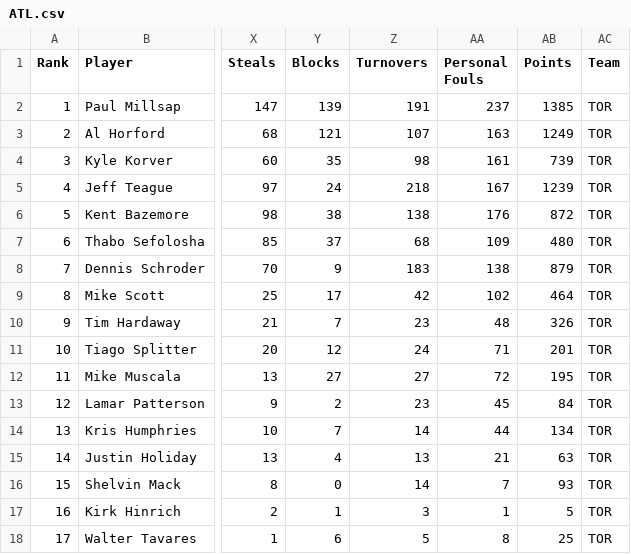
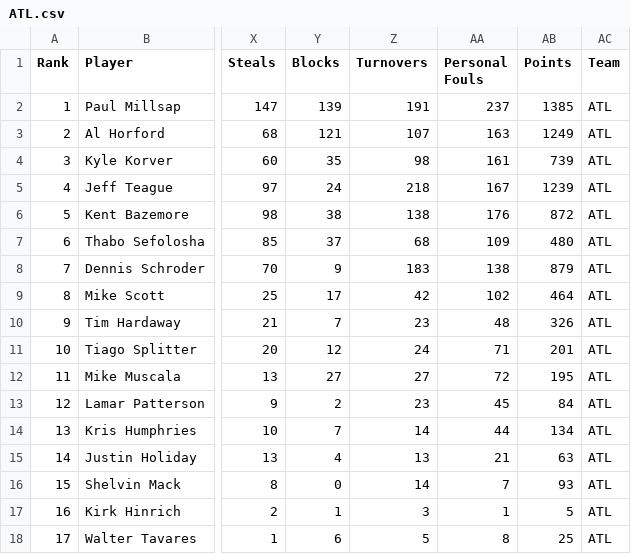
Before and after one commit to brandonpearl/stat133_final_project, a CSV file: project/data/cleandata/clean-stat-data/ATL.csv, drawn as a sheet; only a part is shown, gaps mark what is left out; the diff names each change by its address in the sheet, - before the commit and + after, or states it on an @@ line.

Commit message:
cleaned code

```diff
--- a/project/data/cleandata/clean-stat-data/ATL.csv
+++ b/project/data/cleandata/clean-stat-data/ATL.csv
-AC2:AC18 (Team): TOR
+AC2:AC18 (Team): ATL
```
Also changed, not shown: project/data/cleandata/clean-stat-data/BOS.csv, project/data/cleandata/clean-stat-data/BRK.csv, 33 other files.
